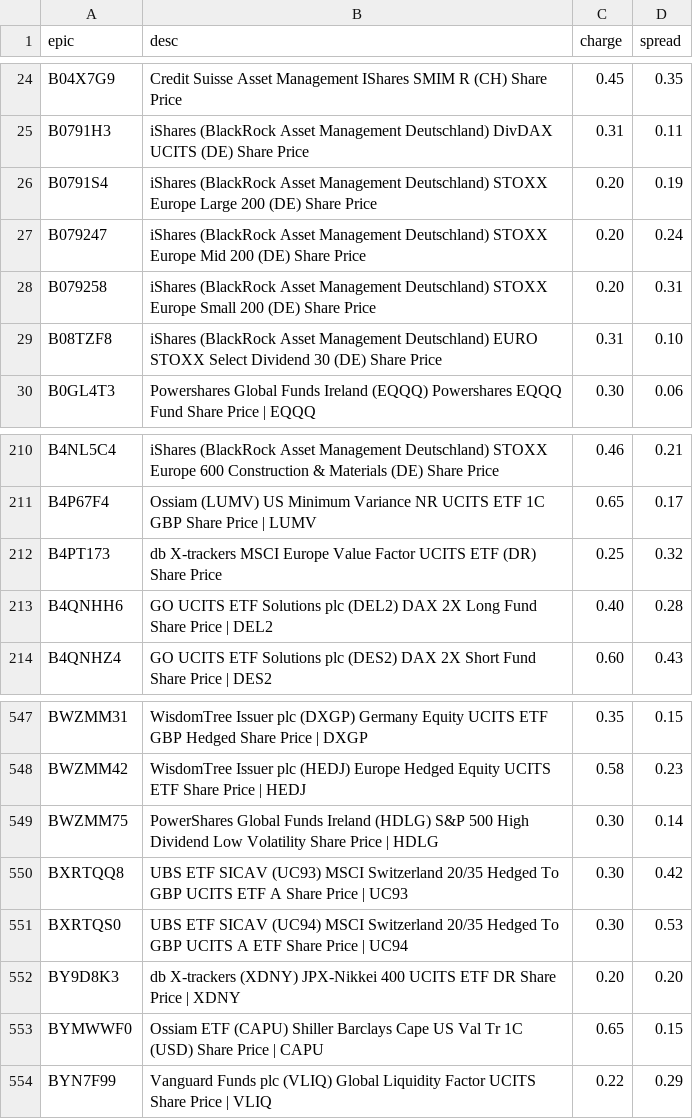
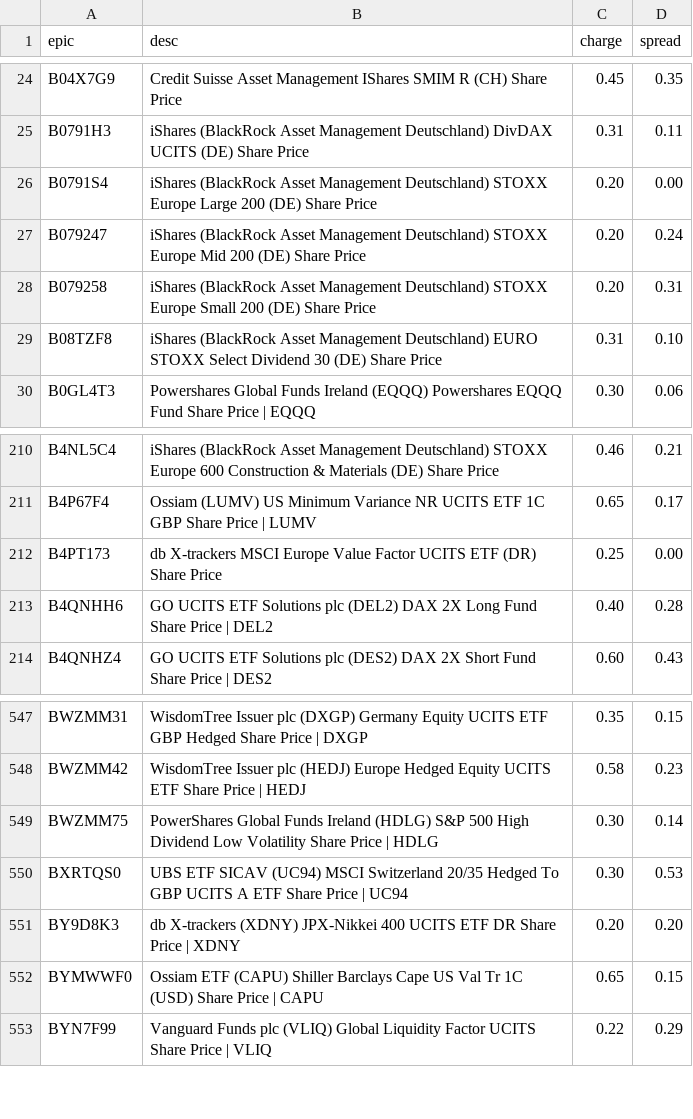
Before and after one commit to KqSMea8/picker, a CSV file: etf_details.csv, drawn as a sheet; only a part is shown, gaps mark what is left out.

```diff
--- a/etf_details.csv
+++ b/etf_details.csv
@@ -25,3 +25,3 @@ B04X7G9,Credit Suisse Asset Management IShares SMIM R (CH) Share Price,0.45,0.35
 B0791H3,iShares (BlackRock Asset Management Deutschland) DivDAX UCITS (DE) Share Price,0.31,0.11
-B0791S4,iShares (BlackRock Asset Management Deutschland) STOXX Europe Large 200 (DE) Share Price,0.20,0.19
+B0791S4,iShares (BlackRock Asset Management Deutschland) STOXX Europe Large 200 (DE) Share Price,0.20,0.00
 B079247,iShares (BlackRock Asset Management Deutschland) STOXX Europe Mid 200 (DE) Share Price,0.20,0.24
@@ -211,3 +211,3 @@ B4NL5C4,iShares (BlackRock Asset Management Deutschland) STOXX Europe 600 Constr
 B4P67F4,Ossiam (LUMV) US Minimum Variance NR UCITS ETF 1C GBP Share Price | LUMV,0.65,0.17
-B4PT173,db X-trackers MSCI Europe Value Factor UCITS ETF (DR) Share Price,0.25,0.32
+B4PT173,db X-trackers MSCI Europe Value Factor UCITS ETF (DR) Share Price,0.25,0.00
 B4QNHH6,GO UCITS ETF Solutions plc (DEL2) DAX 2X Long Fund Share Price | DEL2,0.40,0.28
@@ -549,3 +549,2 @@ BWZMM42,WisdomTree Issuer plc (HEDJ) Europe Hedged Equity UCITS ETF Share Price
 BWZMM75,PowerShares Global Funds Ireland (HDLG) S&P 500 High Dividend Low Volatility Share Price | HDLG,0.30,0.14
-BXRTQQ8,UBS ETF SICAV (UC93) MSCI Switzerland 20/35 Hedged To GBP UCITS ETF A Share Price | UC93,0.30,0.42
 BXRTQS0,UBS ETF SICAV (UC94) MSCI Switzerland 20/35 Hedged To GBP UCITS A ETF Share Price | UC94,0.30,0.53
```
Also changed, not shown: etf_sectors.csv, invtrust_details.csv, 2 other files.
